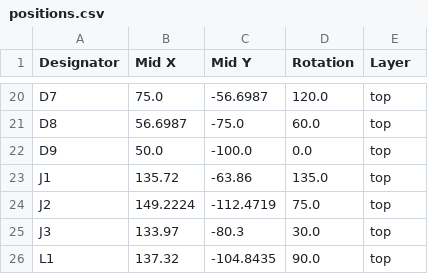
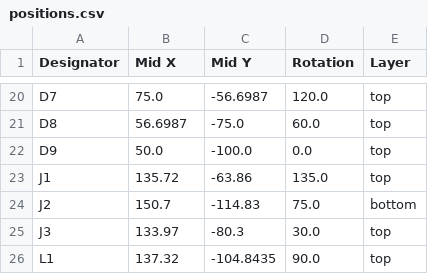
Before and after one commit to rmd6502/coaster, a CSV file: production/positions.csv, drawn as a sheet; only a part is shown, gaps mark what is left out.

```diff
--- a/production/positions.csv
+++ b/production/positions.csv
@@ -23,3 +23,3 @@ D9,50.0,-100.0,0.0,top
 J1,135.72,-63.86,135.0,top
-J2,149.2224,-112.4719,75.0,top
+J2,150.7,-114.83,75.0,bottom
 J3,133.97,-80.3,30.0,top
```
Also changed, not shown: 8 other files.
